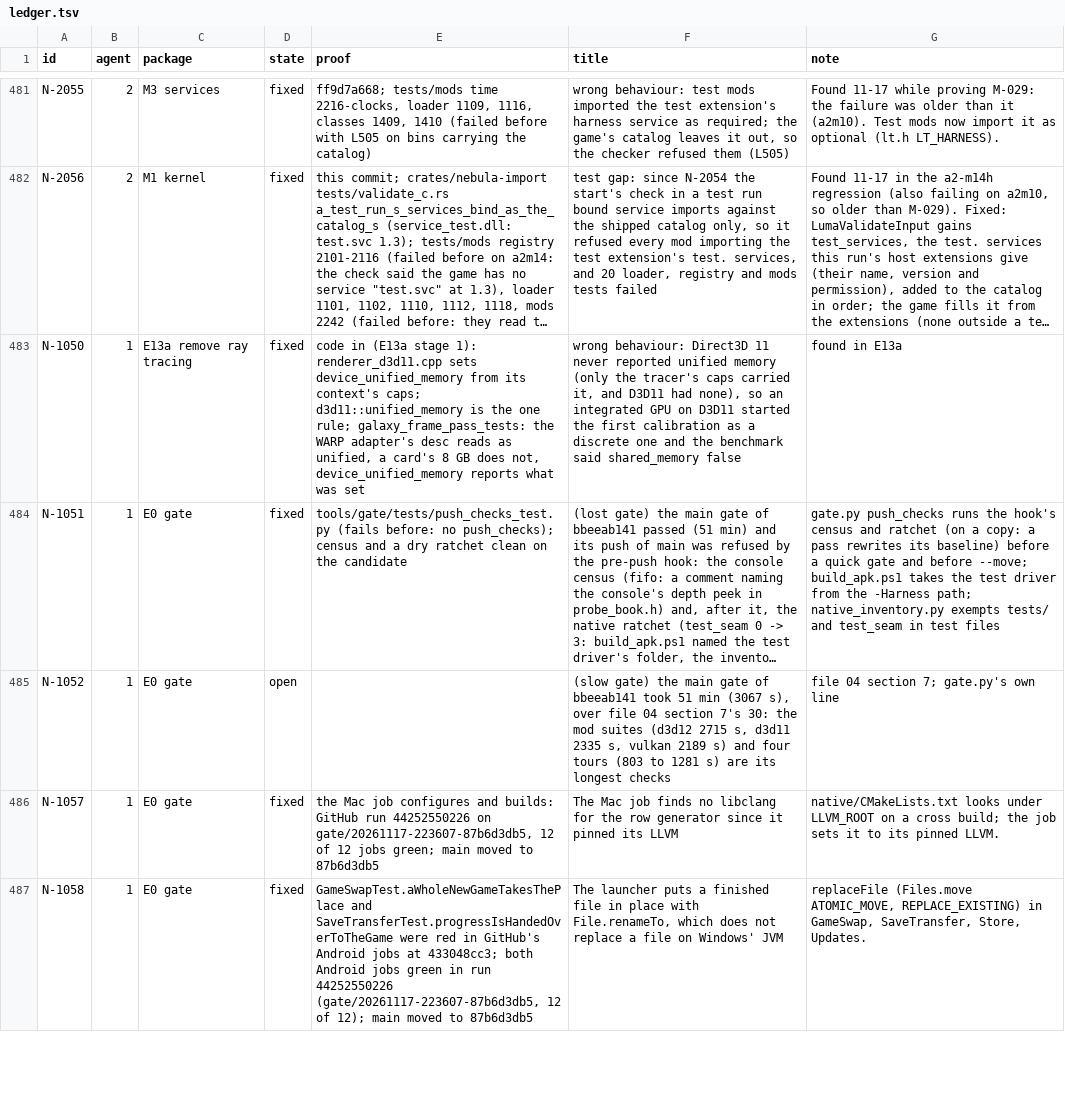
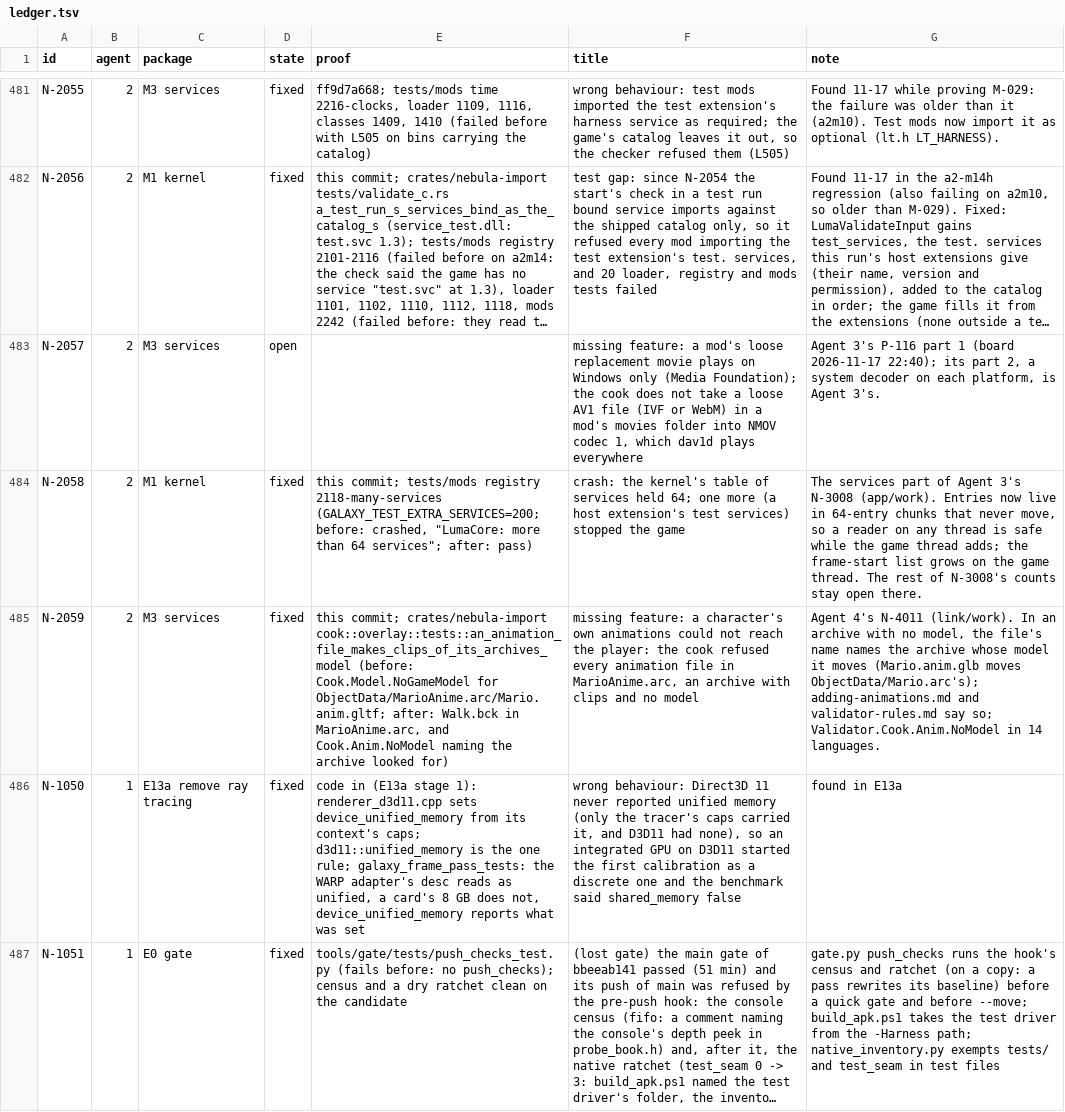
Before and after one commit to keepvaibin/nebula, a TSV file: docs/plan/ledger.tsv, drawn as a sheet; only a part is shown, gaps mark what is left out; the shorter side is filled out with more unchanged rows; long unchanged cells end in …; the diff names each change by its address in the sheet, - before the commit and + after, or states it on an @@ line.

Commit message:
LumaCore: the services table grows past 64 (N-2058, part of N-3008)
The kernel kept services in a 64-entry array and stopped the game with
"more than 64 services" past it. Entries now live in 64-entry chunks that
never move, linked with release and read with acquire, so a lookup on any
thread stays safe while the game thread adds; the frame-start list grows on
the game thread.

The test extension gives GALAXY_TEST_EXTRA_SERVICES test services
(test.extra.n0 ...); registry 2118-many-services asks for 200. Before (old
game): crashed. After: registry 18 of 18, the quick set 62 of 62 (d3d12).
Ledger N-2057 (P-116's cook part, open), N-2058, N-2059; PROGRESS.

```diff
--- a/docs/plan/ledger.tsv
+++ b/docs/plan/ledger.tsv
+row 483: N-2057 | 2 | M3 services | open |  | missing feature: a mod's loose replacement movie plays on Windows only (Media Foundation); the cook does not take a loose AV1 file (IVF or WebM) in a mod's movies folder into NMOV codec 1, which dav1d plays everywhere | Agent 3's P-116 part 1 (board 2026-11-17 22:40); its part 2, a system decoder on each platform, is Agent 3's.
+row 484: N-2058 | 2 | M1 kernel | fixed | this commit; tests/mods registry 2118-many-services (GALAXY_TEST_EXTRA_SERVICES=200; before: crashed, "LumaCore: more than 64 services"; after: pass) | crash: the kernel's table of services held 64; one more (a host extension's test services) stopped the game | The services part of Agent 3's N-3008 (app/work). Entries now live in 64-entry chunks that never move, so a reader on any thread is safe while the game thread adds; the frame-start list grows on the game thread. The rest of N-3008's counts stay open there.
+row 485: N-2059 | 2 | M3 services | fixed | this commit; crates/nebula-import cook::overlay::tests::an_animation_file_makes_clips_of_its_archives_model (before: Cook.Model.NoGameModel for ObjectData/MarioAnime.arc/Mario.anim.gltf; after: Walk.bck in MarioAnime.arc, and Cook.Anim.NoModel naming the archive looked for) | missing feature: a character's own animations could not reach the player: the cook refused every animation file in MarioAnime.arc, an archive with clips and no model | Agent 4's N-4011 (link/work). In an archive with no model, the file's name names the archive whose model it moves (Mario.anim.glb moves ObjectData/Mario.arc's); adding-animations.md and validator-rules.md say so; Validator.Cook.Anim.NoModel in 14 languages.
```
Also changed, not shown: 12 other files.
